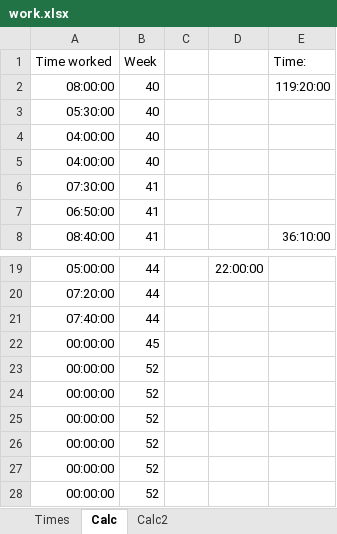
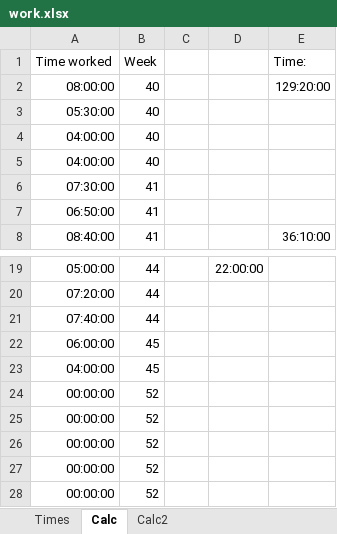
Before and after one commit to RealUranar/HiWi, an Excel workbook: work.xlsx, sheet Calc, drawn as a sheet; only a part is shown, gaps mark what is left out; values as stored, in another font and other column widths than the file's, no borders; removed rows and columns are numbered as before the commit, all else as after; the diff names each change by its address in the sheet, - before the commit and + after, or states it on an @@ line.

```diff
--- a/work.xlsx (sheet Calc)
+++ b/work.xlsx (sheet Calc)
-E2 (Time:): 119:20:00
+E2 (Time:): 129:20:00
-A22 (Time worked): 00:00:00
+A22 (Time worked): 06:00:00
-row 23: 00:00:00 | 52
+row 23: 04:00:00 | 45
```
Also changed, not shown: sheet Calc2, sheet Times.
